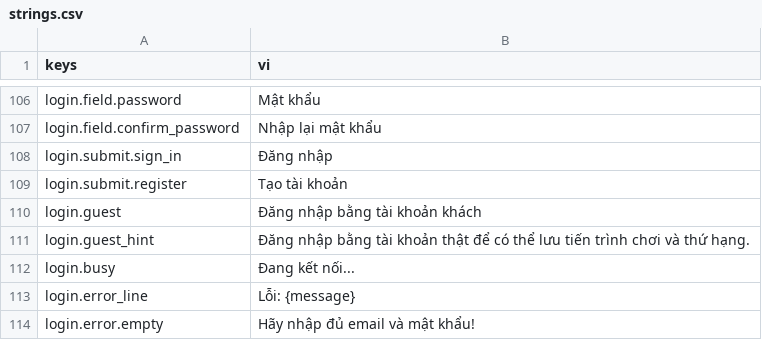
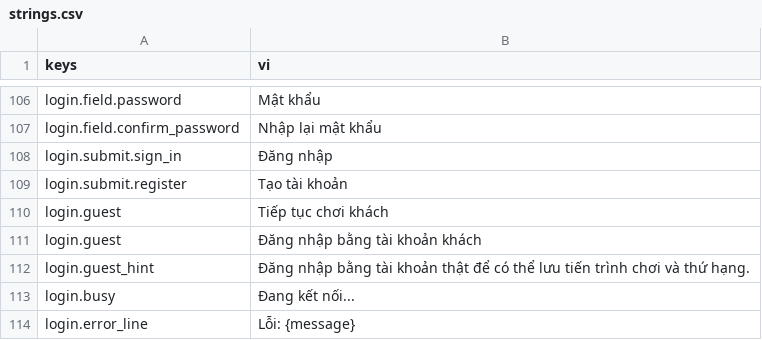
Before and after one commit to Rawisl/Godot_Roguelite3D_Gr8, a CSV file: data/locale/strings.csv, drawn as a sheet; only a part is shown, gaps mark what is left out; the shorter side is filled out with more unchanged rows.

Commit message:
[ui]: improve keyboard focus on the login form and use theme variations

```diff
--- a/data/locale/strings.csv
+++ b/data/locale/strings.csv
@@ -109,2 +109,3 @@ login.submit.sign_in,Đăng nhập
 login.submit.register,Tạo tài khoản
+login.guest,Tiếp tục chơi khách
 login.guest,Đăng nhập bằng tài khoản khách
```
Also changed, not shown: 3 other files.
